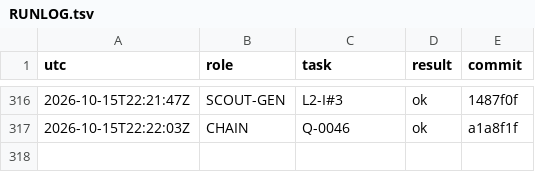
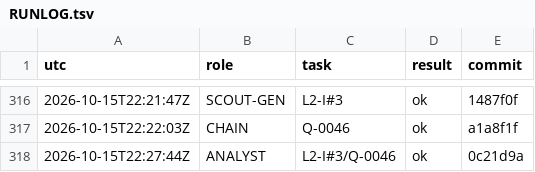
Before and after one commit to YinchenChang/aim, a TSV file: query/RUNLOG.tsv, drawn as a sheet; only a part is shown, gaps mark what is left out.

```diff
--- a/query/RUNLOG.tsv
+++ b/query/RUNLOG.tsv
@@ -317 +317,2 @@ utc	role	task	result	commit
 2026-10-15T22:22:03Z	CHAIN	Q-0046	ok	a1a8f1f
+2026-10-15T22:27:44Z	ANALYST	L2-I#3/Q-0046	ok	0c21d9a
```
Also changed, not shown: 8 other files.
